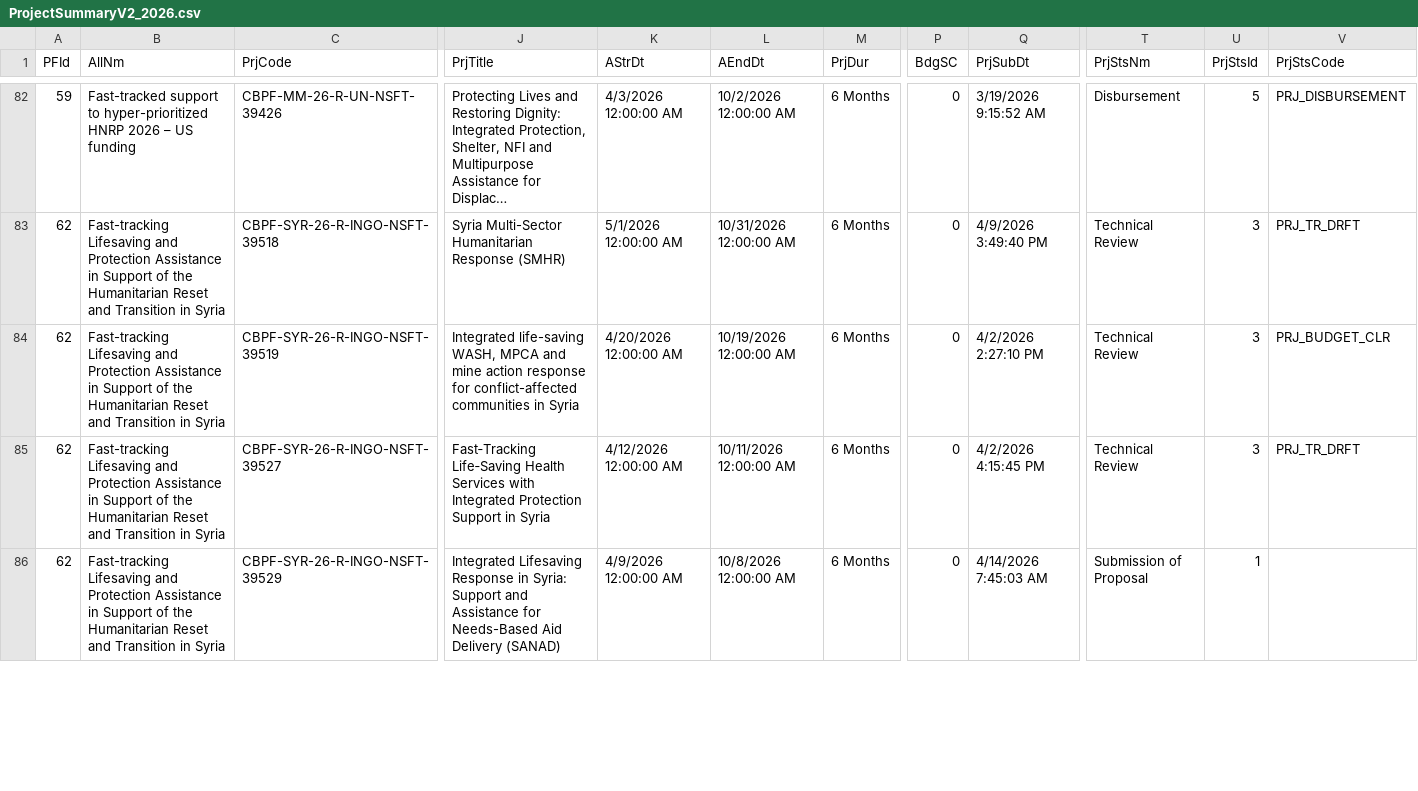
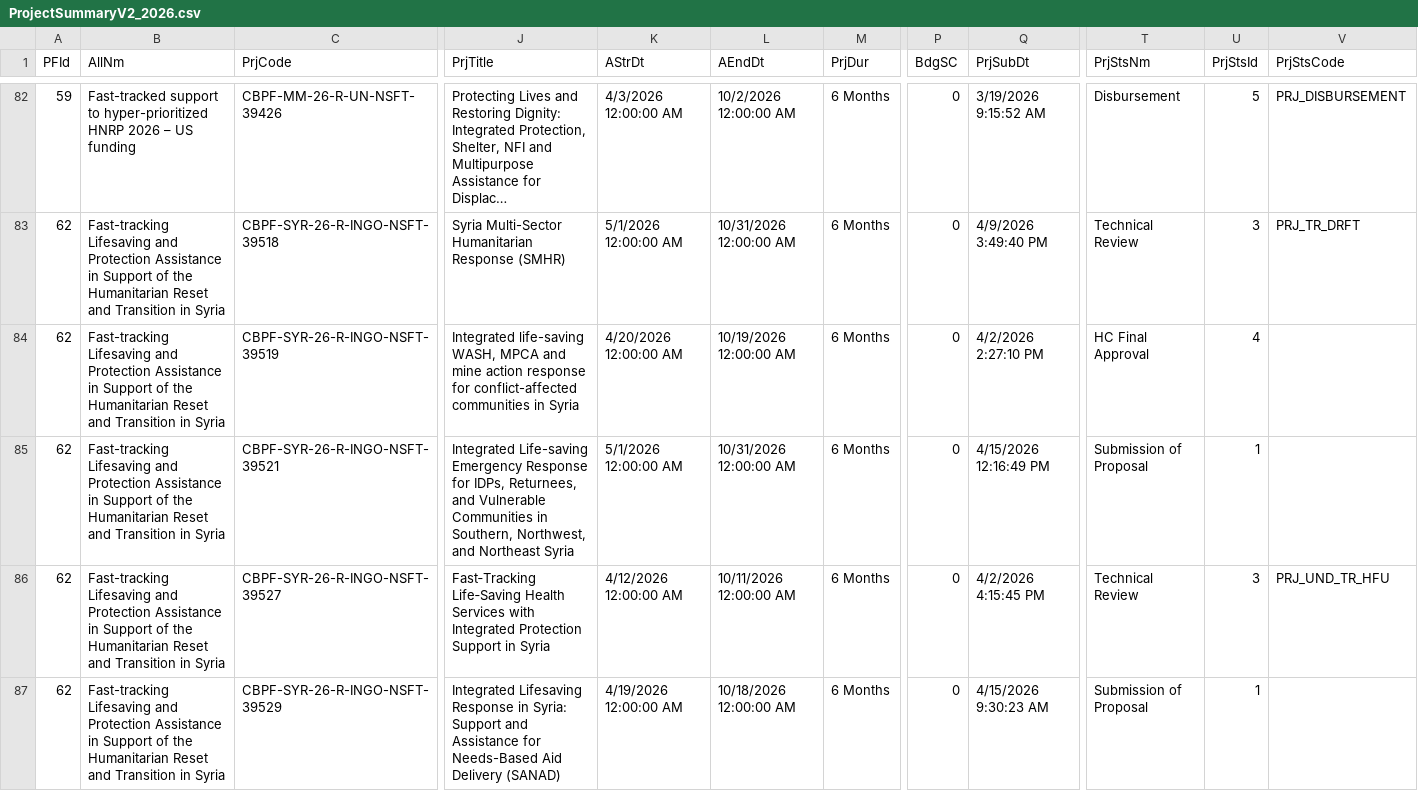
Before and after one commit to CBPFGMS/cbpfgms-data, a CSV file: utils/FT_allocations_overview_static/data/ProjectSummaryV2_2026.csv, drawn as a sheet; only a part is shown, gaps mark what is left out; long unchanged cells end in …; addresses are those after the commit; rows hold the shown columns only; the diff covers the shown part only; the diff names each change by its address in the sheet, - before the commit and + after, or states it on an @@ line.

```diff
--- a/utils/FT_allocations_overview_static/data/ProjectSummaryV2_2026.csv
+++ b/utils/FT_allocations_overview_static/data/ProjectSummaryV2_2026.csv
-T84 (PrjStsNm): Technical Review
+T84 (PrjStsNm): HC Final Approval
-U84 (PrjStsId): 3
+U84 (PrjStsId): 4
-V84 (PrjStsCode): PRJ_BUDGET_CLR
+V84 (PrjStsCode): (empty)
+row 85: 62 | Fast-tracking Lifesaving and Protection Assistance in Support of the Humanitarian Reset and Transition in Syria | CBPF-SYR-26-R-INGO-NSFT-39521 | Integrated Life-saving Emergency Response for IDPs, Returnees, and Vulnerable Communities in Southern, Northwest, and Northeast Syria | 5/1/2026 12:00:00 AM | 10/31/2026 12:00:00 AM | 6 Months | 0 | 4/15/2026 12:16:49 PM | Submission of Proposal | 1
-V86 (PrjStsCode): PRJ_TR_DRFT
+V86 (PrjStsCode): PRJ_UND_TR_HFU
-K87 (AStrDt): 4/9/2026 12:00:00 AM
+K87 (AStrDt): 4/19/2026 12:00:00 AM
-L87 (AEndDt): 10/8/2026 12:00:00 AM
+L87 (AEndDt): 10/18/2026 12:00:00 AM
-Q87 (PrjSubDt): 4/14/2026 7:45:03 AM
+Q87 (PrjSubDt): 4/15/2026 9:30:23 AM
```
Also changed, not shown: 1 removed row and 85 edited cells elsewhere in this file, 2 other files.
